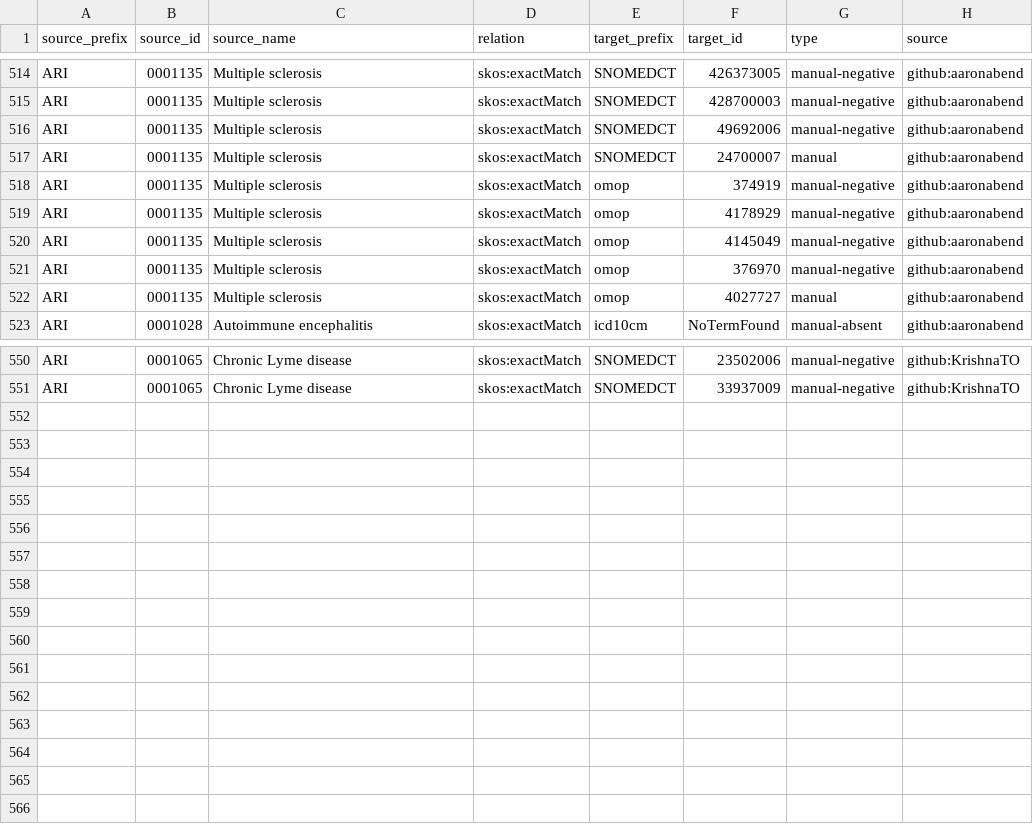
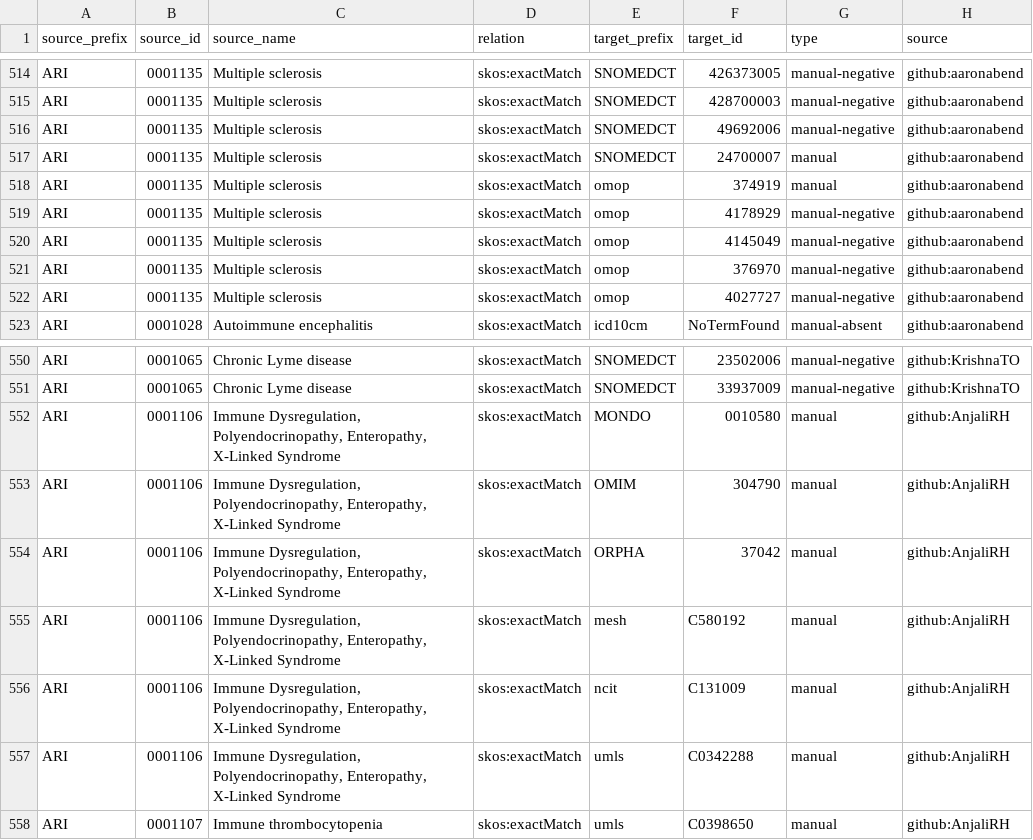
Before and after one commit to KrishnaTO/ARI, a TSV file: mappings/ari.equivalencies.tsv, drawn as a sheet; only a part is shown, gaps mark what is left out.

```diff
--- a/mappings/ari.equivalencies.tsv
+++ b/mappings/ari.equivalencies.tsv
@@ -517,3 +517,3 @@ ARI	0001135	Multiple sclerosis	skos:exactMatch	SNOMEDCT	49692006	manual-negative
 ARI	0001135	Multiple sclerosis	skos:exactMatch	SNOMEDCT	24700007	manual	github:aaronabend
-ARI	0001135	Multiple sclerosis	skos:exactMatch	omop	374919	manual-negative	github:aaronabend
+ARI	0001135	Multiple sclerosis	skos:exactMatch	omop	374919	manual	github:aaronabend
 ARI	0001135	Multiple sclerosis	skos:exactMatch	omop	4178929	manual-negative	github:aaronabend
@@ -521,3 +521,3 @@ ARI	0001135	Multiple sclerosis	skos:exactMatch	omop	4145049	manual-negative	gith
 ARI	0001135	Multiple sclerosis	skos:exactMatch	omop	376970	manual-negative	github:aaronabend
-ARI	0001135	Multiple sclerosis	skos:exactMatch	omop	4027727	manual	github:aaronabend
+ARI	0001135	Multiple sclerosis	skos:exactMatch	omop	4027727	manual-negative	github:aaronabend
 ARI	0001028	Autoimmune encephalitis	skos:exactMatch	icd10cm	NoTermFound	manual-absent	github:aaronabend
@@ -551 +551,8 @@ ARI	0001065	Chronic Lyme disease	skos:exactMatch	SNOMEDCT	23502006	manual-negati
 ARI	0001065	Chronic Lyme disease	skos:exactMatch	SNOMEDCT	33937009	manual-negative	github:KrishnaTO
+ARI	0001106	Immune Dysregulation, Polyendocrinopathy, Enteropathy, X-Linked Syndrome	skos:exactMatch	MONDO	0010580	manual	github:AnjaliRH
+ARI	0001106	Immune Dysregulation, Polyendocrinopathy, Enteropathy, X-Linked Syndrome	skos:exactMatch	OMIM	304790	manual	github:AnjaliRH
+ARI	0001106	Immune Dysregulation, Polyendocrinopathy, Enteropathy, X-Linked Syndrome	skos:exactMatch	ORPHA	37042	manual	github:AnjaliRH
+ARI	0001106	Immune Dysregulation, Polyendocrinopathy, Enteropathy, X-Linked Syndrome	skos:exactMatch	mesh	C580192	manual	github:AnjaliRH
+ARI	0001106	Immune Dysregulation, Polyendocrinopathy, Enteropathy, X-Linked Syndrome	skos:exactMatch	ncit	C131009	manual	github:AnjaliRH
+ARI	0001106	Immune Dysregulation, Polyendocrinopathy, Enteropathy, X-Linked Syndrome	skos:exactMatch	umls	C0342288	manual	github:AnjaliRH
+ARI	0001107	Immune thrombocytopenia	skos:exactMatch	umls	C0398650	manual	github:AnjaliRH
```
Also changed, not shown: mappings/ari.sssom.tsv, 2 other files.
